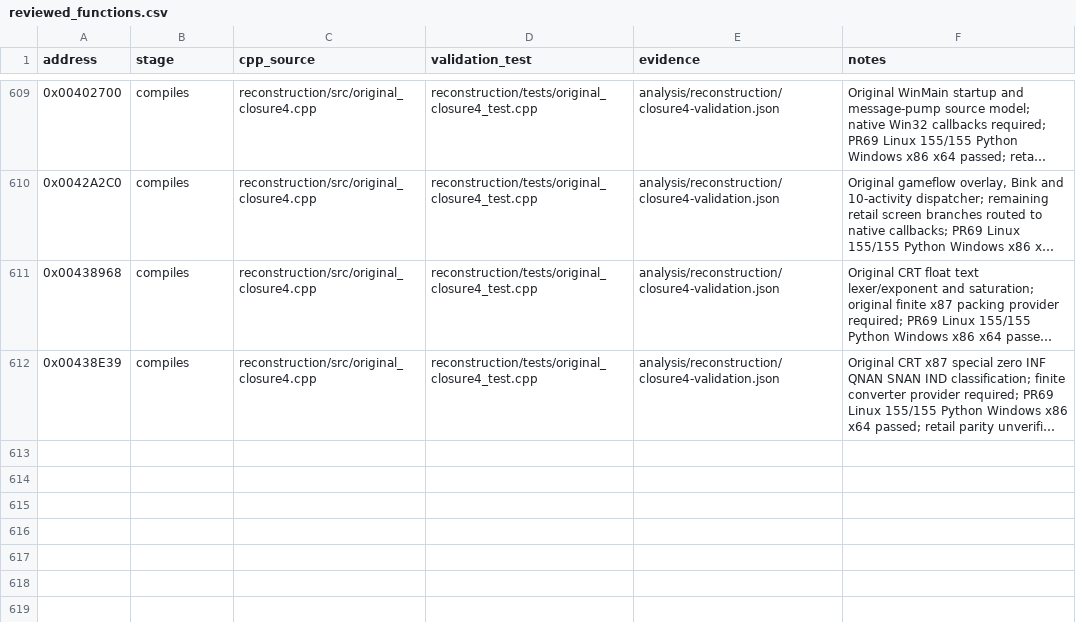
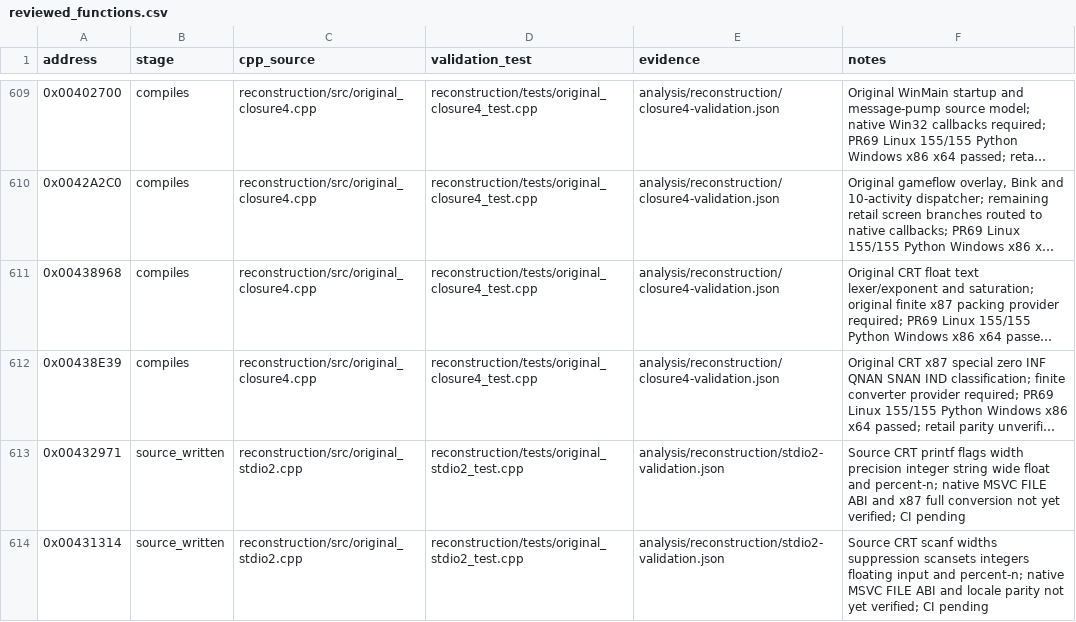
Before and after one commit to lizardpeter/btb-reverse, a CSV file: analysis/reconstruction/reviewed_functions.csv, drawn as a sheet; only a part is shown, gaps mark what is left out; long unchanged cells end in …; the diff names each change by its address in the sheet, - before the commit and + after, or states it on an @@ line.

Commit message:
Integrate original printf scanf into latest main C++ native core and cross-platform CI

```diff
--- a/analysis/reconstruction/reviewed_functions.csv
+++ b/analysis/reconstruction/reviewed_functions.csv
+row 613: 0x00432971 | source_written | reconstruction/src/original_stdio2.cpp | reconstruction/tests/original_stdio2_test.cpp | analysis/reconstruction/stdio2-validation.json | Source CRT printf flags width precision integer string wide float and percent-n; native MSVC FILE ABI and x87 full conversion not yet verified; CI pending
+row 614: 0x00431314 | source_written | reconstruction/src/original_stdio2.cpp | reconstruction/tests/original_stdio2_test.cpp | analysis/reconstruction/stdio2-validation.json | Source CRT scanf widths suppression scansets integers floating input and percent-n; native MSVC FILE ABI and locale parity not yet verified; CI pending
```
